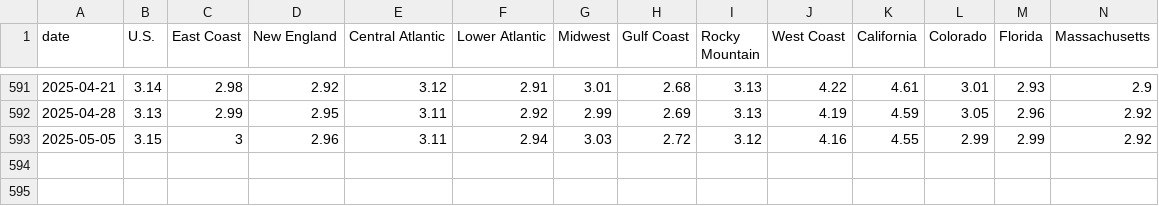
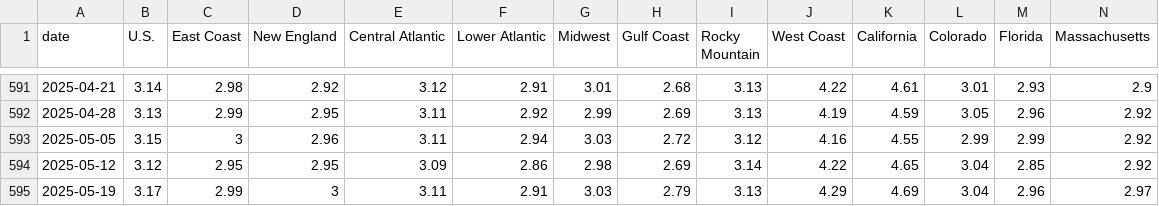
Before and after one commit to cbs-news-data/price_tracker, a CSV file: data/gas_prices.csv, drawn as a sheet; only a part is shown, gaps mark what is left out; rows hold the shown columns only; the diff names each change by its address in the sheet, - before the commit and + after, or states it on an @@ line.

```diff
--- a/data/gas_prices.csv
+++ b/data/gas_prices.csv
+row 594: 2025-05-12 | 3.12 | 2.95 | 2.95 | 3.09 | 2.86 | 2.98 | 2.69 | 3.14 | 4.22 | 4.65 | 3.04 | 2.85 | 2.92
+row 595: 2025-05-19 | 3.17 | 2.99 | 3 | 3.11 | 2.91 | 3.03 | 2.79 | 3.13 | 4.29 | 4.69 | 3.04 | 2.96 | 2.97
```
Also changed, not shown: data/gas_prices_cities.csv, data/gas_prices_states.csv, 9 other files.
